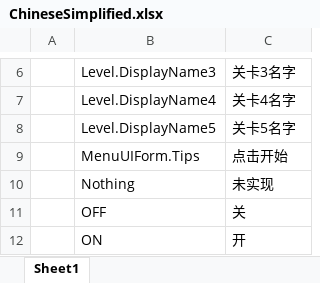
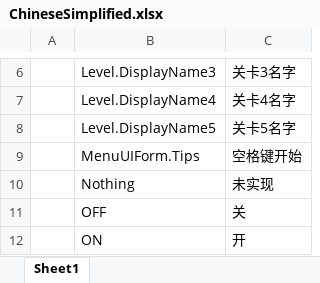
Before and after one commit to ZyfNO2/GF_X_Demo, an Excel workbook: AAAGameData/Languages/ChineseSimplified.xlsx, sheet Sheet1, drawn as a sheet; only a part is shown, gaps mark what is left out; values as stored, in another font and other column widths than the file's, no borders; charts and pictures not drawn; the diff names each change by its address in the sheet, - before the commit and + after, or states it on an @@ line.

Commit message:
Localization Language Get Daze！
Localization Language Get Daze！

```diff
--- a/AAAGameData/Languages/ChineseSimplified.xlsx (sheet Sheet1)
+++ b/AAAGameData/Languages/ChineseSimplified.xlsx (sheet Sheet1)
-C9: 点击开始
+C9: 空格键开始
```
Also changed, not shown: charts or pictures, 9 other files.
